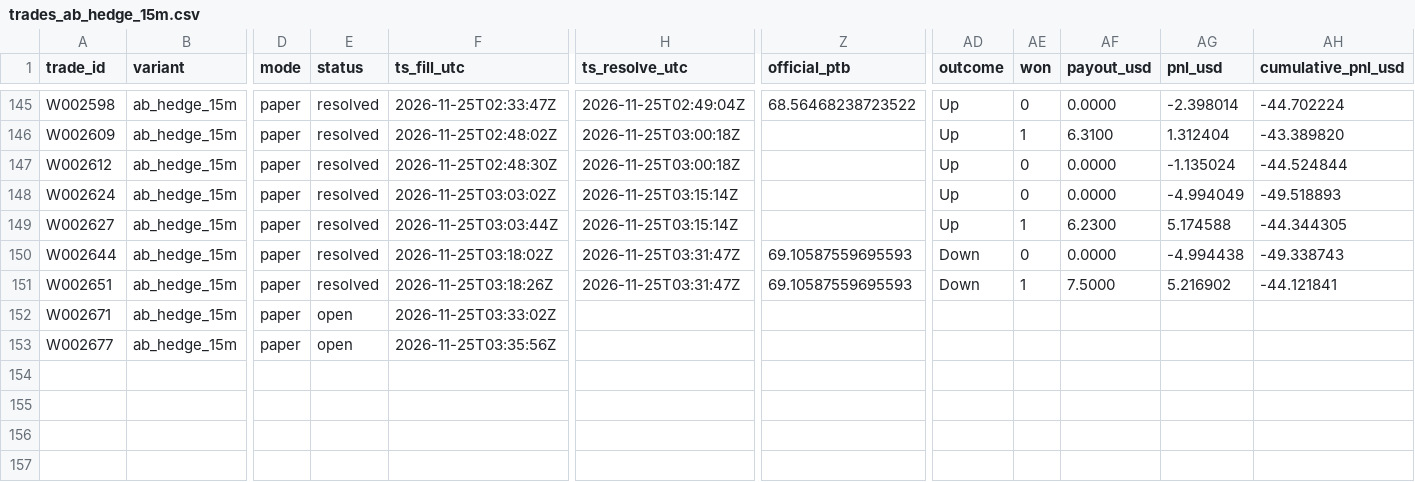
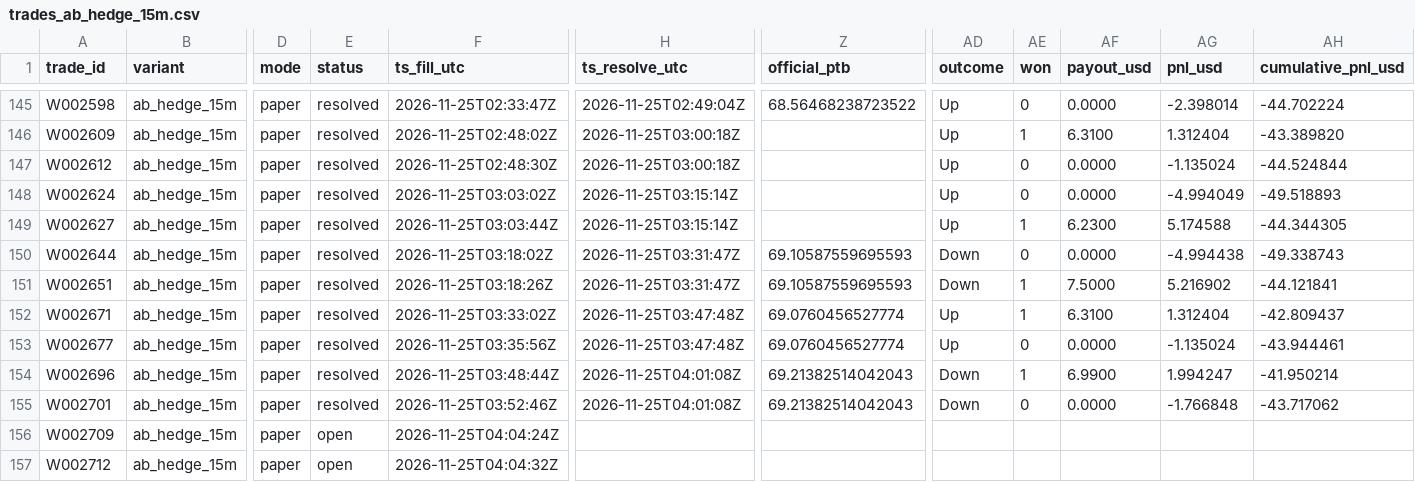
Before and after one commit to michaeldeuchar-dotcom/sol-paper-bot, a CSV file: data/week2/trades_ab_hedge_15m.csv, drawn as a sheet; only a part is shown, gaps mark what is left out; rows hold the shown columns only; the diff names each change by its address in the sheet, - before the commit and + after, or states it on an @@ line.

```diff
--- a/data/week2/trades_ab_hedge_15m.csv
+++ b/data/week2/trades_ab_hedge_15m.csv
-E152:E153 (status): open
+E152:E153 (status): resolved
-H152:H153 (ts_resolve_utc): (empty)
+H152:H153 (ts_resolve_utc): 2026-11-25T03:47:48Z
-Z152:Z153 (official_ptb): (empty)
+Z152:Z153 (official_ptb): 69.0760456527774
-AD152:AD153 (outcome): (empty)
+AD152:AD153 (outcome): Up
-AE152 (won): (empty)
+AE152 (won): 1
-AF152 (payout_usd): (empty)
+AF152 (payout_usd): 6.3100
-AG152 (pnl_usd): (empty)
+AG152 (pnl_usd): 1.312404
-AH152 (cumulative_pnl_usd): (empty)
+AH152 (cumulative_pnl_usd): -42.809437
-AE153 (won): (empty)
+AE153 (won): 0
-AF153 (payout_usd): (empty)
+AF153 (payout_usd): 0.0000
-AG153 (pnl_usd): (empty)
+AG153 (pnl_usd): -1.135024
-AH153 (cumulative_pnl_usd): (empty)
+AH153 (cumulative_pnl_usd): -43.944461
+row 154: W002696 | ab_hedge_15m | paper | resolved | 2026-11-25T03:48:44Z | 2026-11-25T04:01:08Z | 69.21382514042043 | Down | 1 | 6.9900 | 1.994247 | -41.950214
+row 155: W002701 | ab_hedge_15m | paper | resolved | 2026-11-25T03:52:46Z | 2026-11-25T04:01:08Z | 69.21382514042043 | Down | 0 | 0.0000 | -1.766848 | -43.717062
+row 156: W002709 | ab_hedge_15m | paper | open | 2026-11-25T04:04:24Z
+row 157: W002712 | ab_hedge_15m | paper | open | 2026-11-25T04:04:32Z
```
Also changed, not shown: data/week2/ab_hedge_pairs.csv, data/week2/decisions_tail.csv, 21 other files.
